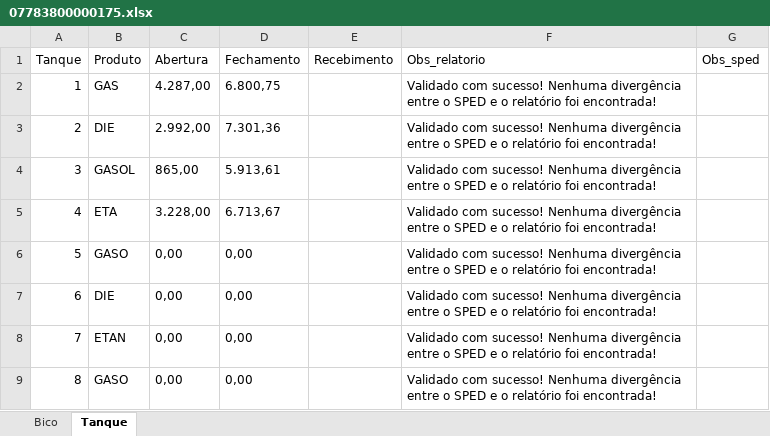
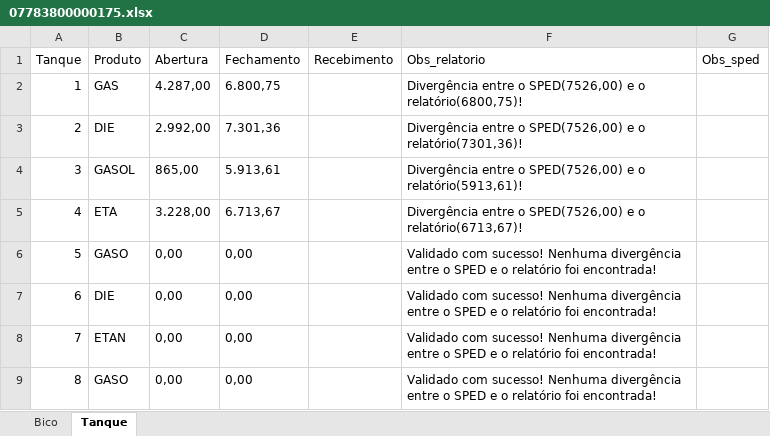
Before and after one commit to tonimoreiraa/contab-sped-postos, an Excel workbook: output/07783800000175.xlsx, sheet Tanque, drawn as a sheet; values as stored, in another font and other column widths than the file's, no borders; the diff names each change by its address in the sheet, - before the commit and + after, or states it on an @@ line.

```diff
--- a/output/07783800000175.xlsx (sheet Tanque)
+++ b/output/07783800000175.xlsx (sheet Tanque)
-F2 (Obs_relatorio): Validado com sucesso! Nenhuma divergência entre o SPED e o relatório foi encontrada!
+F2 (Obs_relatorio): Divergência entre o SPED(7526,00) e o relatório(6800,75)!
-F3 (Obs_relatorio): Validado com sucesso! Nenhuma divergência entre o SPED e o relatório foi encontrada!
+F3 (Obs_relatorio): Divergência entre o SPED(7526,00) e o relatório(7301,36)!
-F4 (Obs_relatorio): Validado com sucesso! Nenhuma divergência entre o SPED e o relatório foi encontrada!
+F4 (Obs_relatorio): Divergência entre o SPED(7526,00) e o relatório(5913,61)!
-F5 (Obs_relatorio): Validado com sucesso! Nenhuma divergência entre o SPED e o relatório foi encontrada!
+F5 (Obs_relatorio): Divergência entre o SPED(7526,00) e o relatório(6713,67)!
```
Also changed, not shown: input/relatorio/10800554000127.xlsx, output/09657072000180.xlsx, 12 other files.
